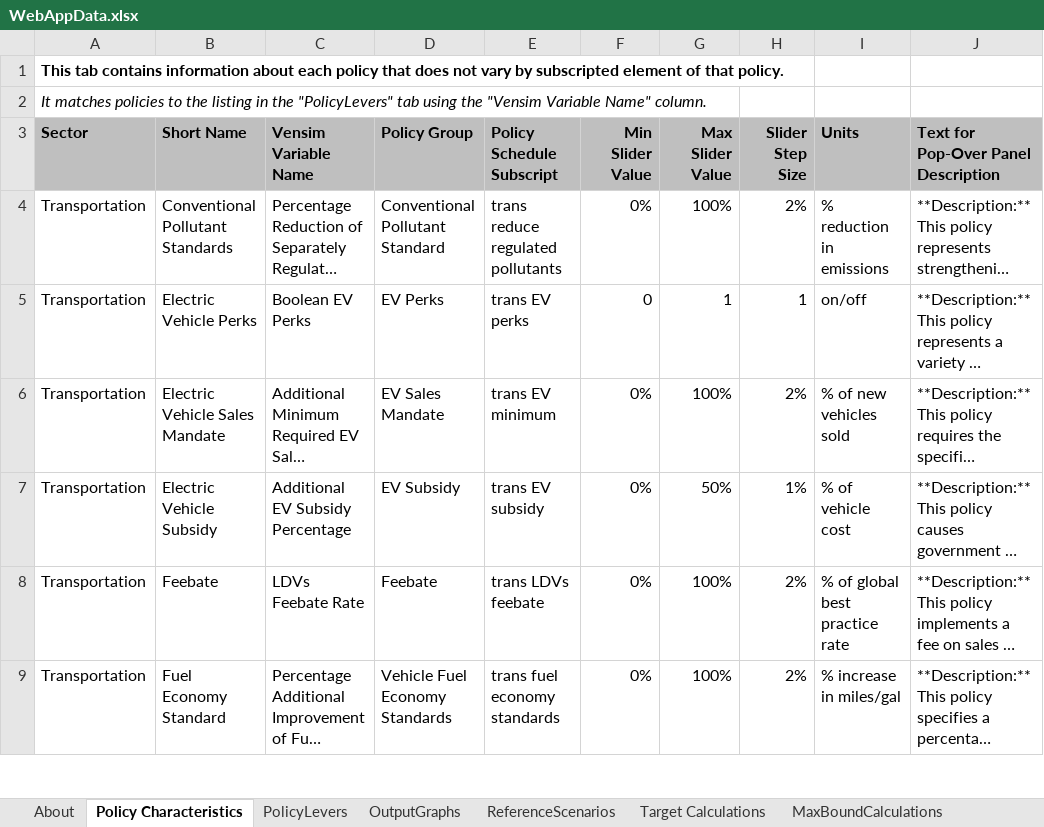
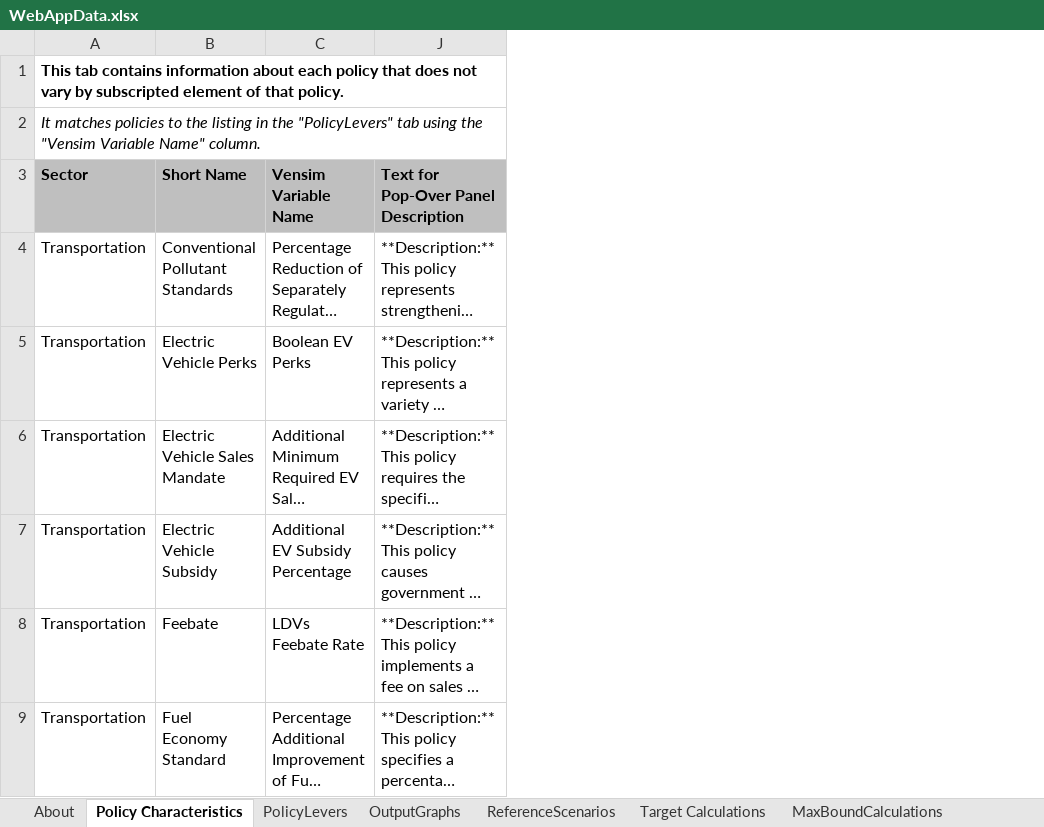
Before and after one commit to EnergyInnovation/eps-alberta, an Excel workbook: WebAppData.xlsx, sheet Policy Characteristics, drawn as a sheet; only a part is shown; long unchanged cells end in …; values as stored, in another font and other column widths than the file's, no borders; the diff covers the shown part only; the diff names each change by its address in the sheet, - before the commit and + after, or states it on an @@ line.

```diff
--- a/WebAppData.xlsx (sheet Policy Characteristics)
+++ b/WebAppData.xlsx (sheet Policy Characteristics)
@@ column D (Policy Group) hidden, rows 4-9: Conventional Pollutant Standard | EV Perks | EV Sales Mandate | EV Subsidy | Feebate | Vehicle Fuel Economy Standards @@
@@ column E (Policy Schedule Subscript) hidden, rows 4-9: trans reduce regulated pollutants | trans EV perks | trans EV minimum | trans EV subsidy | trans LDVs feebate | trans fuel economy standards @@
@@ column F (Min Slider Value) hidden, rows 4-9: 0% | 0 | 0% | 0% | 0% | 0% @@
@@ column G (Max Slider Value) hidden, rows 4-9: 100% | 1 | 100% | 50% | 100% | 100% @@
@@ column H (Slider Step Size) hidden, rows 4-9: 2% | 1 | 2% | 1% | 2% | 2% @@
@@ column I (Units) hidden, rows 4-9: % reduction in emissions | on/off | % of new vehicles sold | % of vehicle cost | % of global best practice rate | % increase in miles/gal @@
```
Also changed, not shown: 4 edited cells elsewhere in this sheet, sheet PolicyLevers.
